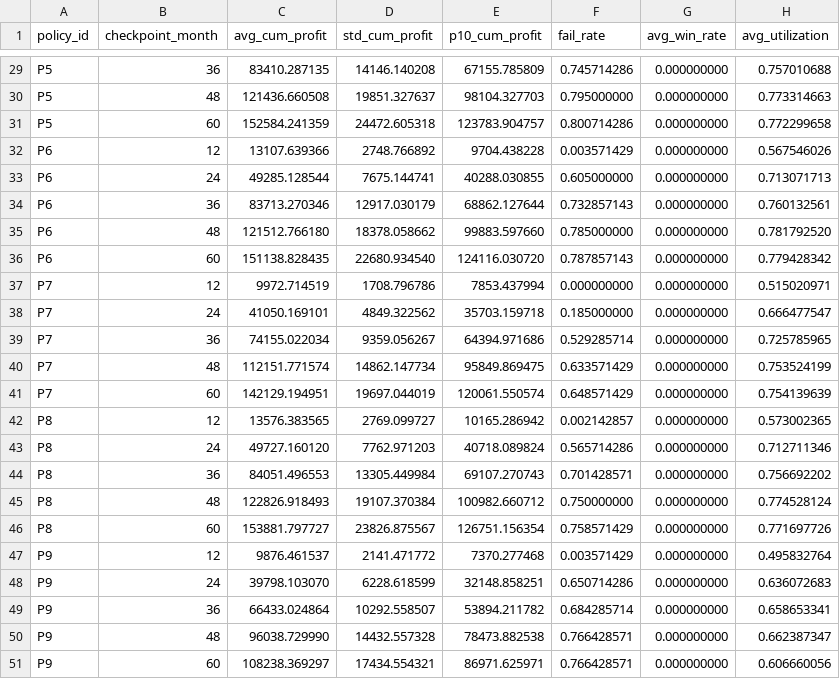
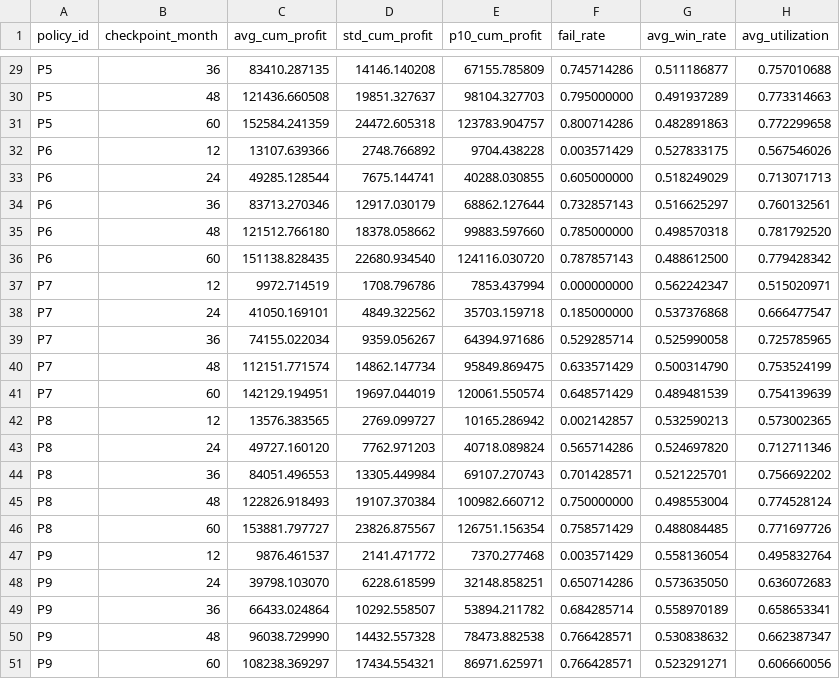
Before and after one commit to seunghyun-77/ssu, a CSV file: experiment_output_base/96_OUTPUT_CHECKPOINT_SUMMARY.csv, drawn as a sheet; only a part is shown, gaps mark what is left out; the diff covers the shown part only; the diff names each change by its address in the sheet, - before the commit and + after, or states it on an @@ line.

```diff
--- a/experiment_output_base/96_OUTPUT_CHECKPOINT_SUMMARY.csv
+++ b/experiment_output_base/96_OUTPUT_CHECKPOINT_SUMMARY.csv
-G29 (avg_win_rate): 0.000000000
+G29 (avg_win_rate): 0.511186877
-G30 (avg_win_rate): 0.000000000
+G30 (avg_win_rate): 0.491937289
-G31 (avg_win_rate): 0.000000000
+G31 (avg_win_rate): 0.482891863
-G32 (avg_win_rate): 0.000000000
+G32 (avg_win_rate): 0.527833175
-G33 (avg_win_rate): 0.000000000
+G33 (avg_win_rate): 0.518249029
-G34 (avg_win_rate): 0.000000000
+G34 (avg_win_rate): 0.516625297
-G35 (avg_win_rate): 0.000000000
+G35 (avg_win_rate): 0.498570318
-G36 (avg_win_rate): 0.000000000
+G36 (avg_win_rate): 0.488612500
-G37 (avg_win_rate): 0.000000000
+G37 (avg_win_rate): 0.562242347
-G38 (avg_win_rate): 0.000000000
+G38 (avg_win_rate): 0.537376868
-G39 (avg_win_rate): 0.000000000
+G39 (avg_win_rate): 0.525990058
-G40 (avg_win_rate): 0.000000000
+G40 (avg_win_rate): 0.500314790
-G41 (avg_win_rate): 0.000000000
+G41 (avg_win_rate): 0.489481539
-G42 (avg_win_rate): 0.000000000
+G42 (avg_win_rate): 0.532590213
-G43 (avg_win_rate): 0.000000000
+G43 (avg_win_rate): 0.524697820
-G44 (avg_win_rate): 0.000000000
+G44 (avg_win_rate): 0.521225701
-G45 (avg_win_rate): 0.000000000
+G45 (avg_win_rate): 0.498553004
-G46 (avg_win_rate): 0.000000000
+G46 (avg_win_rate): 0.488084485
-G47 (avg_win_rate): 0.000000000
+G47 (avg_win_rate): 0.558136054
-G48 (avg_win_rate): 0.000000000
+G48 (avg_win_rate): 0.573635050
-G49 (avg_win_rate): 0.000000000
+G49 (avg_win_rate): 0.558970189
-G50 (avg_win_rate): 0.000000000
+G50 (avg_win_rate): 0.530838632
-G51 (avg_win_rate): 0.000000000
+G51 (avg_win_rate): 0.523291271
```
Also changed, not shown: 27 edited cells elsewhere in this file, experiment_output_base/93_OUTPUT_POLICY_SUMMARY.csv, experiment_output_project/93_OUTPUT_POLICY_SUMMARY.csv, 9 other files.
